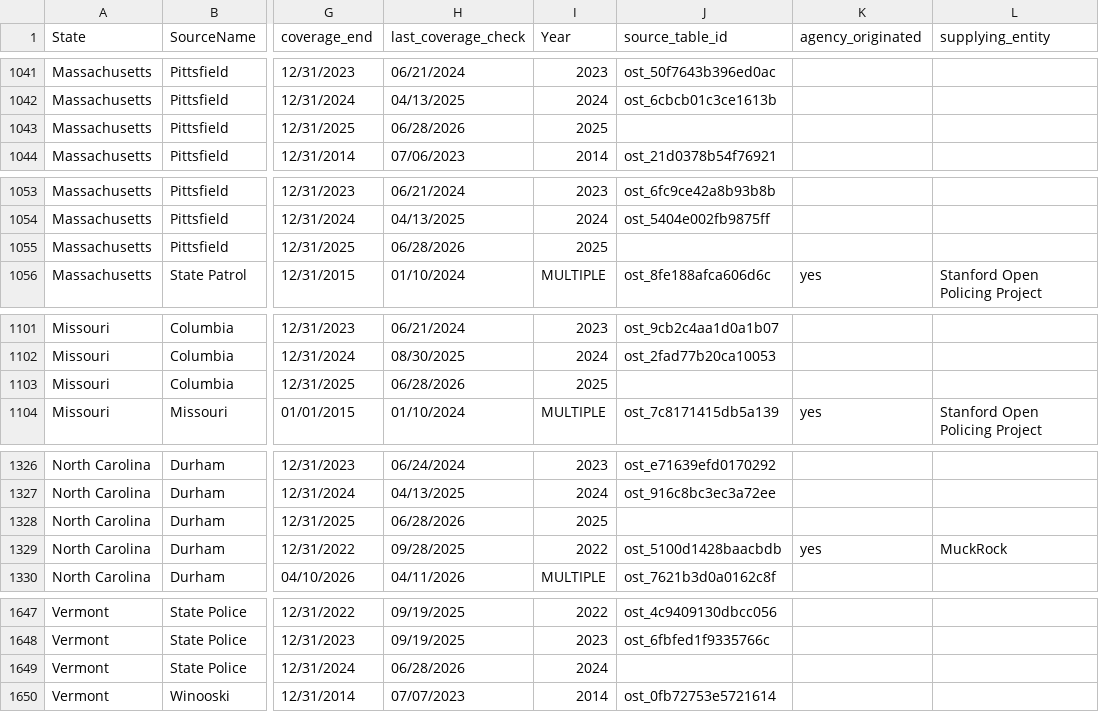
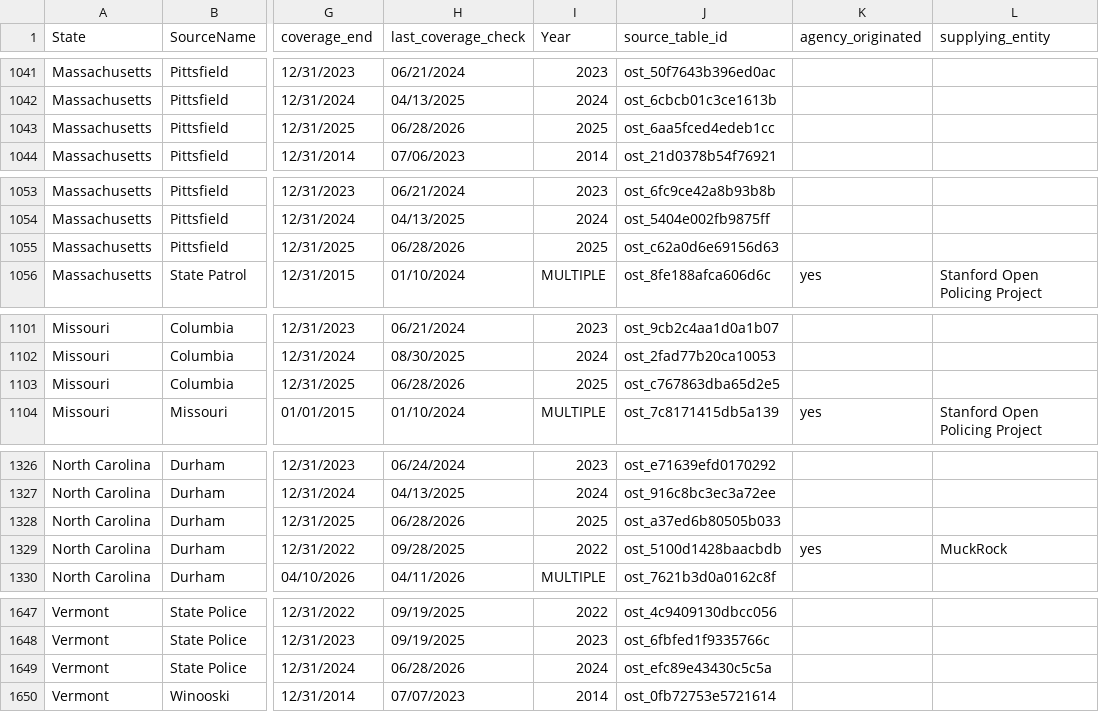
Before and after one commit to openpolicedata/opd-data, a CSV file: opd_source_table.csv, drawn as a sheet; only a part is shown, gaps mark what is left out; the diff covers the shown part only; the diff names each change by its address in the sheet, - before the commit and + after, or states it on an @@ line.

```diff
--- a/opd_source_table.csv
+++ b/opd_source_table.csv
-J1043 (source_table_id): (empty)
+J1043 (source_table_id): ost_6aa5fced4edeb1cc
-J1055 (source_table_id): (empty)
+J1055 (source_table_id): ost_c62a0d6e69156d63
-J1103 (source_table_id): (empty)
+J1103 (source_table_id): ost_c767863dba65d2e5
-J1328 (source_table_id): (empty)
+J1328 (source_table_id): ost_a37ed6b80505b033
-J1649 (source_table_id): (empty)
+J1649 (source_table_id): ost_efc89e43430c5c5a
```
Also changed, not shown: 10 edited cells elsewhere in this file.
